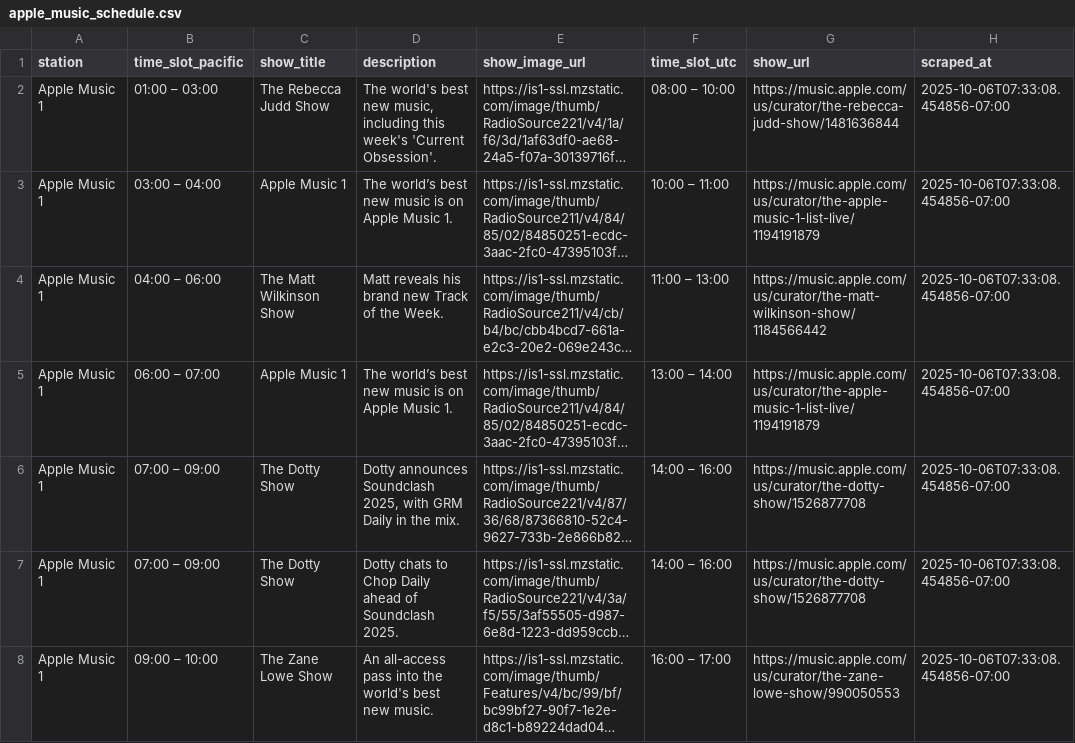
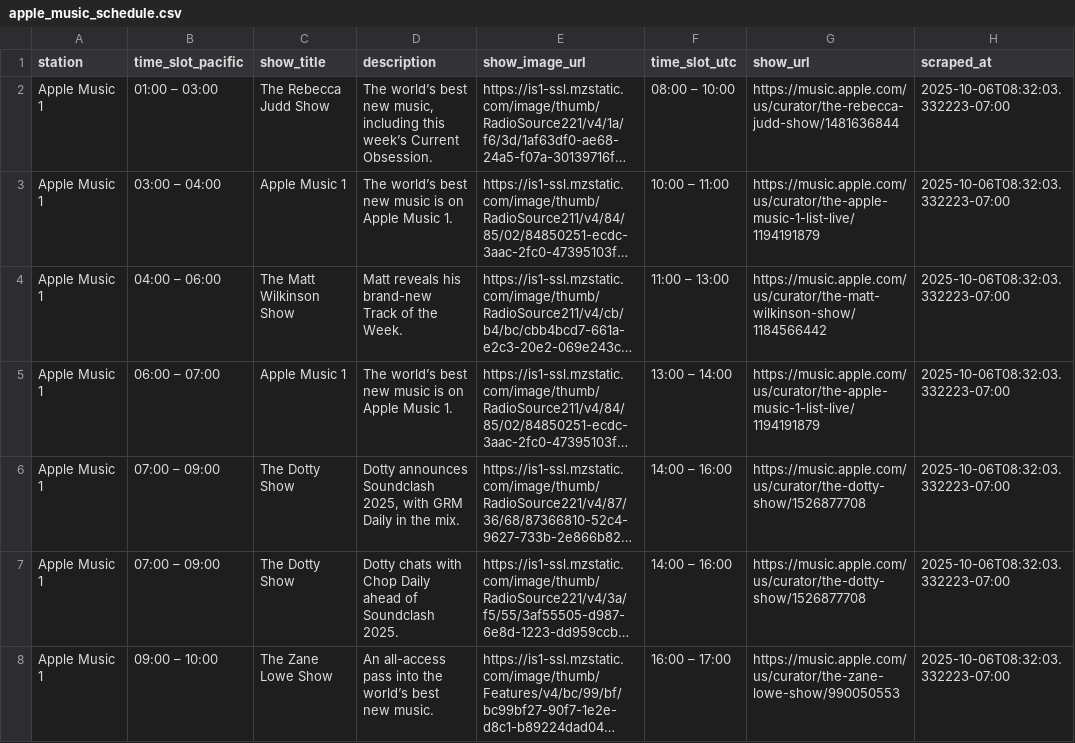
Before and after one commit to keithah/apple-music-schedule-scraper, a CSV file: apple_music_schedule.csv, drawn as a sheet; only a part is shown; long unchanged cells end in …; the diff covers the shown part only; the diff names each change by its address in the sheet, - before the commit and + after, or states it on an @@ line.

```diff
--- a/apple_music_schedule.csv
+++ b/apple_music_schedule.csv
-D2 (description): The world's best new music, including this week's 'Current Obsession'.
+D2 (description): The world’s best new music, including this week’s Current Obsession.
-H2:H8 (scraped_at): 2025-10-06T07:33:08.454856-07:00
+H2:H8 (scraped_at): 2025-10-06T08:32:03.332223-07:00
-D4 (description): Matt reveals his brand new Track of the Week.
+D4 (description): Matt reveals his brand-new Track of the Week.
-D7 (description): Dotty chats to Chop Daily…
+D7 (description): Dotty chats with Chop Daily…
-D8 (description): …into the world's best new…
+D8 (description): …into the world’s best new…
```
Also changed, not shown: 118 edited cells elsewhere in this file, 1 other file.
